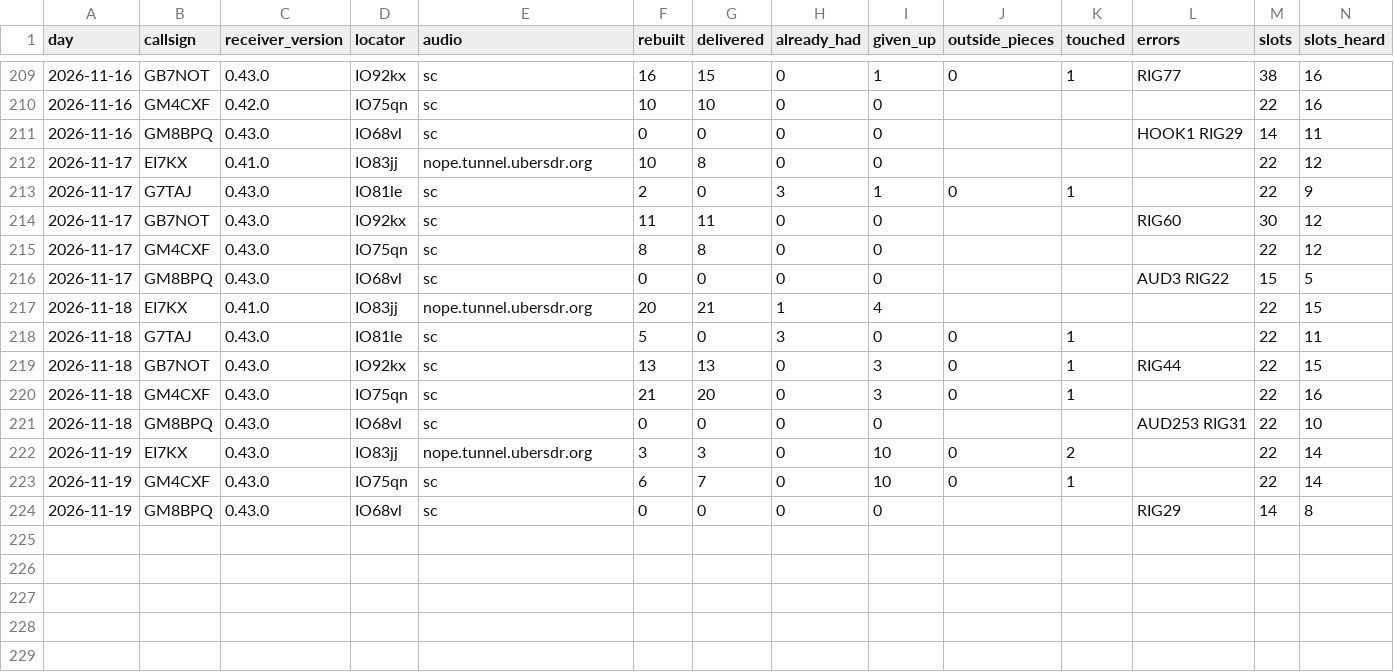
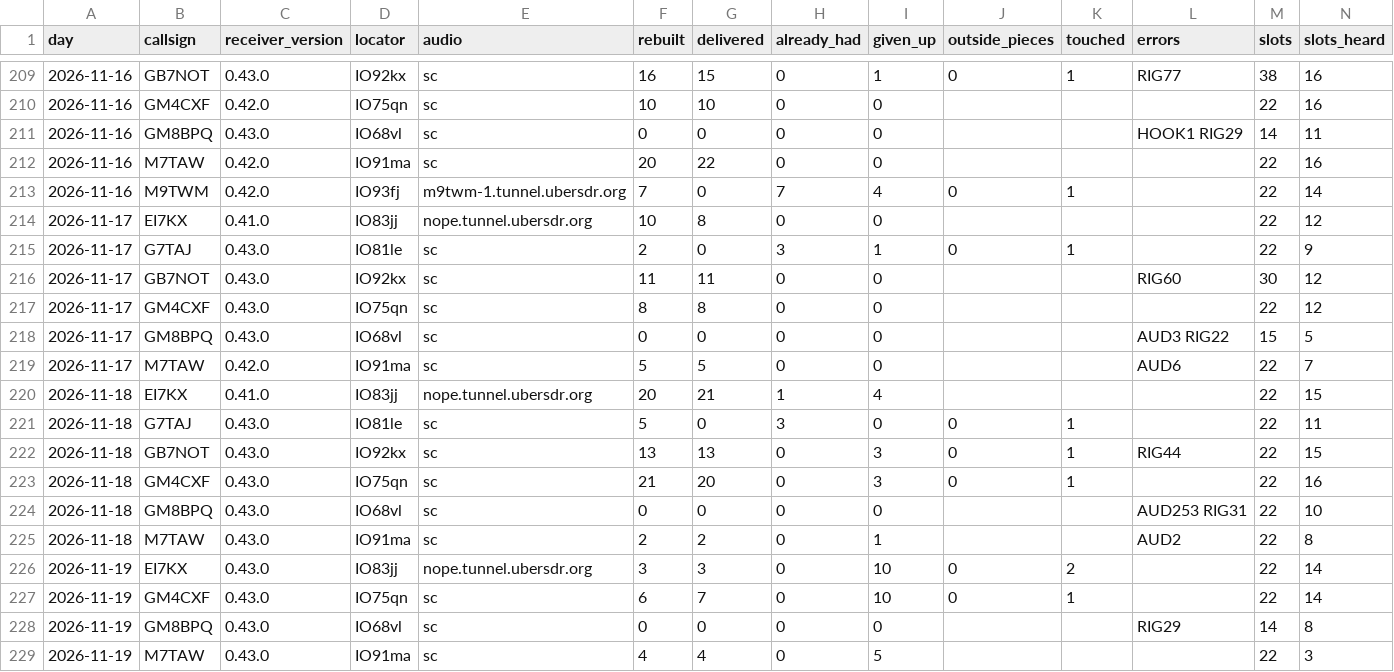
Before and after one commit to packet-net/pdn-mailcast, a CSV file: reports/data/reports.csv, drawn as a sheet; only a part is shown, gaps mark what is left out; rows hold the shown columns only; the diff names each change by its address in the sheet, - before the commit and + after, or states it on an @@ line.

```diff
--- a/reports/data/reports.csv
+++ b/reports/data/reports.csv
+row 212: 2026-11-16 | M7TAW | 0.42.0 | IO91ma | sc | 20 | 22 | 0 | 0 |  |  |  | 22 | 16
+row 213: 2026-11-16 | M9TWM | 0.42.0 | IO93fj | m9twm-1.tunnel.ubersdr.org | 7 | 0 | 7 | 4 | 0 | 1 |  | 22 | 14
+row 219: 2026-11-17 | M7TAW | 0.42.0 | IO91ma | sc | 5 | 5 | 0 | 0 |  |  | AUD6 | 22 | 7
+row 225: 2026-11-18 | M7TAW | 0.43.0 | IO91ma | sc | 2 | 2 | 0 | 1 |  |  | AUD2 | 22 | 8
+row 229: 2026-11-19 | M7TAW | 0.43.0 | IO91ma | sc | 4 | 4 | 0 | 5 |  |  |  | 22 | 3
```
Also changed, not shown: reports/data/stations.csv, 1 other file.
